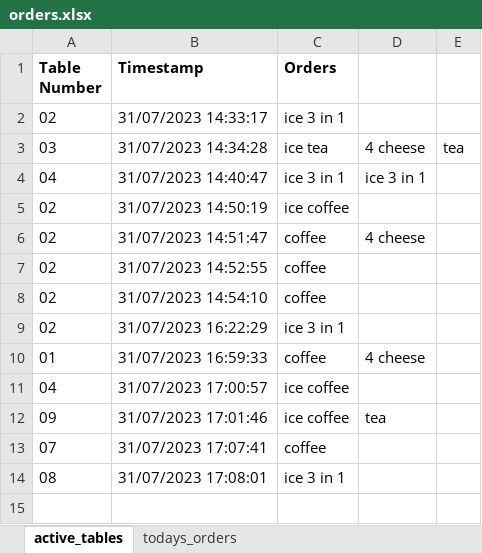
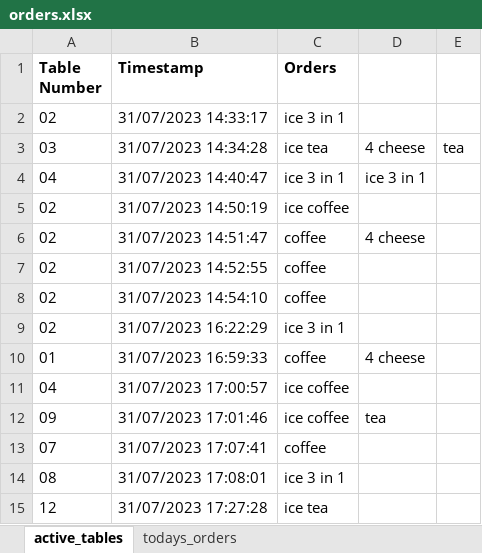
Before and after one commit to zar-1024/kivy, an Excel workbook: orders.xlsx, sheet active_tables, drawn as a sheet; values as stored, in another font and other column widths than the file's, no borders; the diff names each change by its address in the sheet, - before the commit and + after, or states it on an @@ line.

```diff
--- a/orders.xlsx (sheet active_tables)
+++ b/orders.xlsx (sheet active_tables)
+row 15: 12 | 31/07/2023 17:27:28 | ice tea
```
Also changed, not shown: 2 other files.
